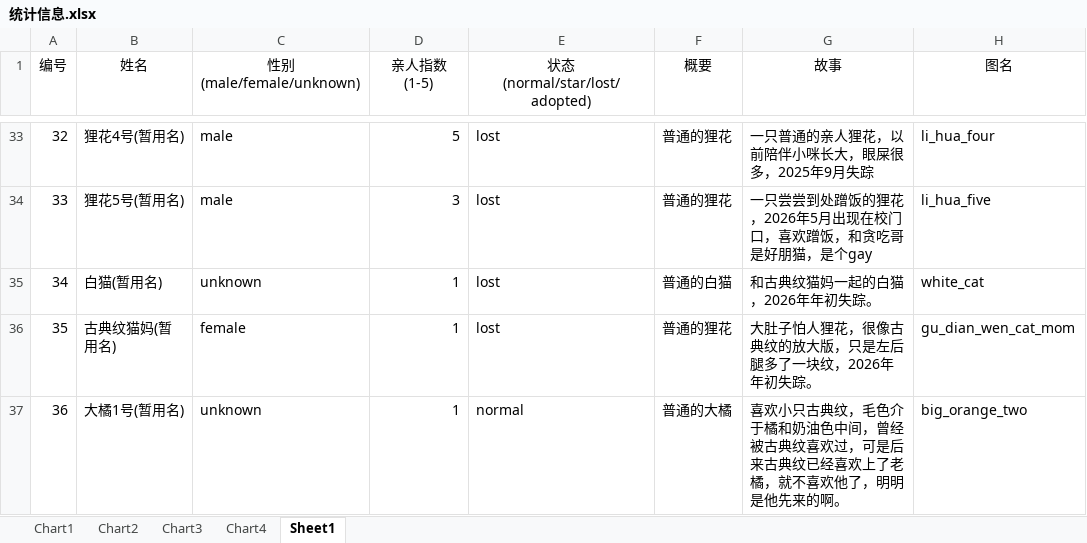
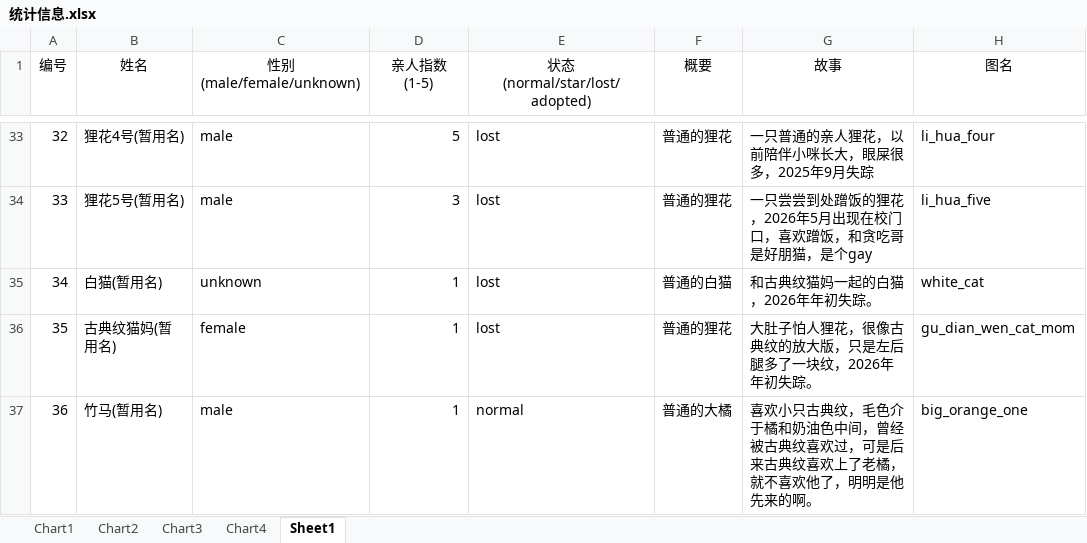
Before and after one commit to Tommy-150/SUAT-cats, an Excel workbook: 统计信息.xlsx, sheet Sheet1, drawn as a sheet; only a part is shown, gaps mark what is left out; values as stored, in another font and other column widths than the file's, no borders; the diff names each change by its address in the sheet, - before the commit and + after, or states it on an @@ line.

```diff
--- a/统计信息.xlsx (sheet Sheet1)
+++ b/统计信息.xlsx (sheet Sheet1)
-B37 (姓名): 大橘1号(暂用名)
+B37 (姓名): 竹马(暂用名)
-C37 (性别(male/female/unknown)): unknown
+C37 (性别(male/female/unknown)): male
-G37 (故事): …来古典纹已经喜欢上了…
+G37 (故事): …来古典纹喜欢上了…
-H37 (图名): big_orange_two
+H37 (图名): big_orange_one
```
Also changed, not shown: 10 other files.
